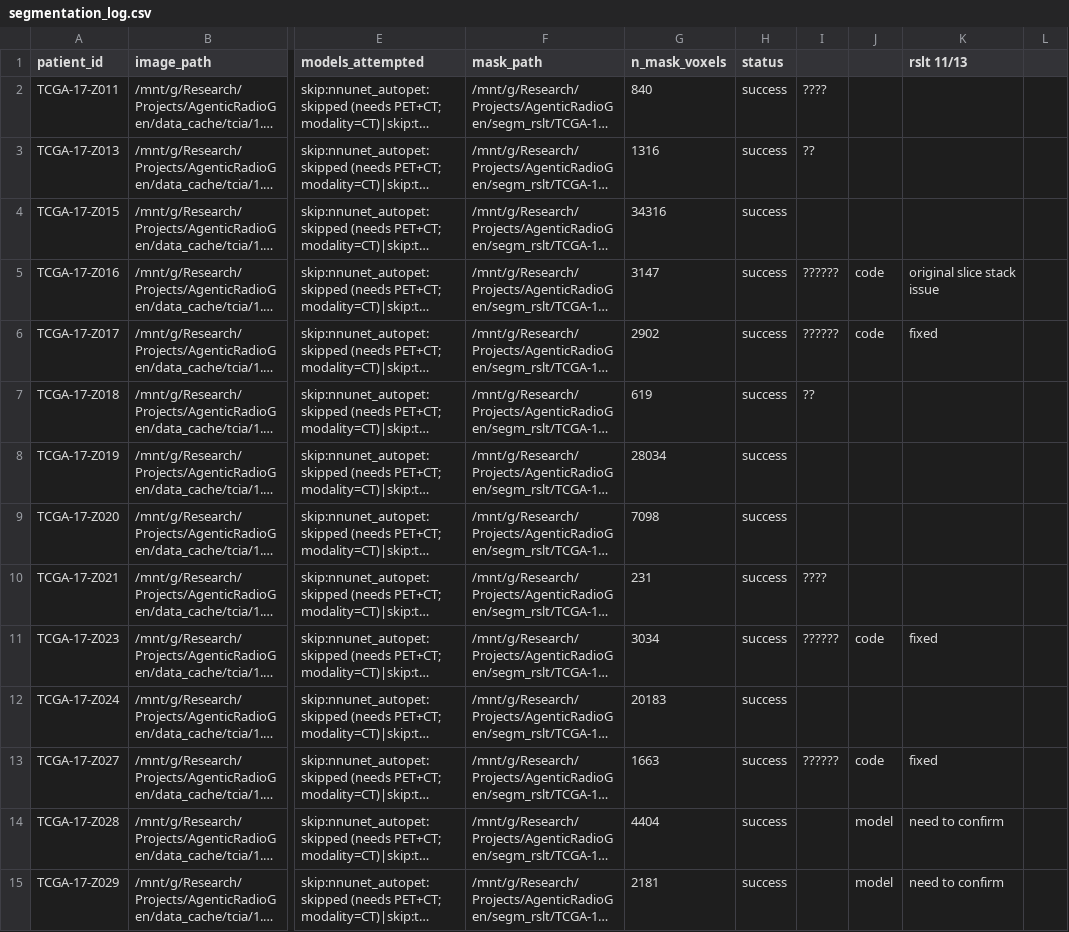
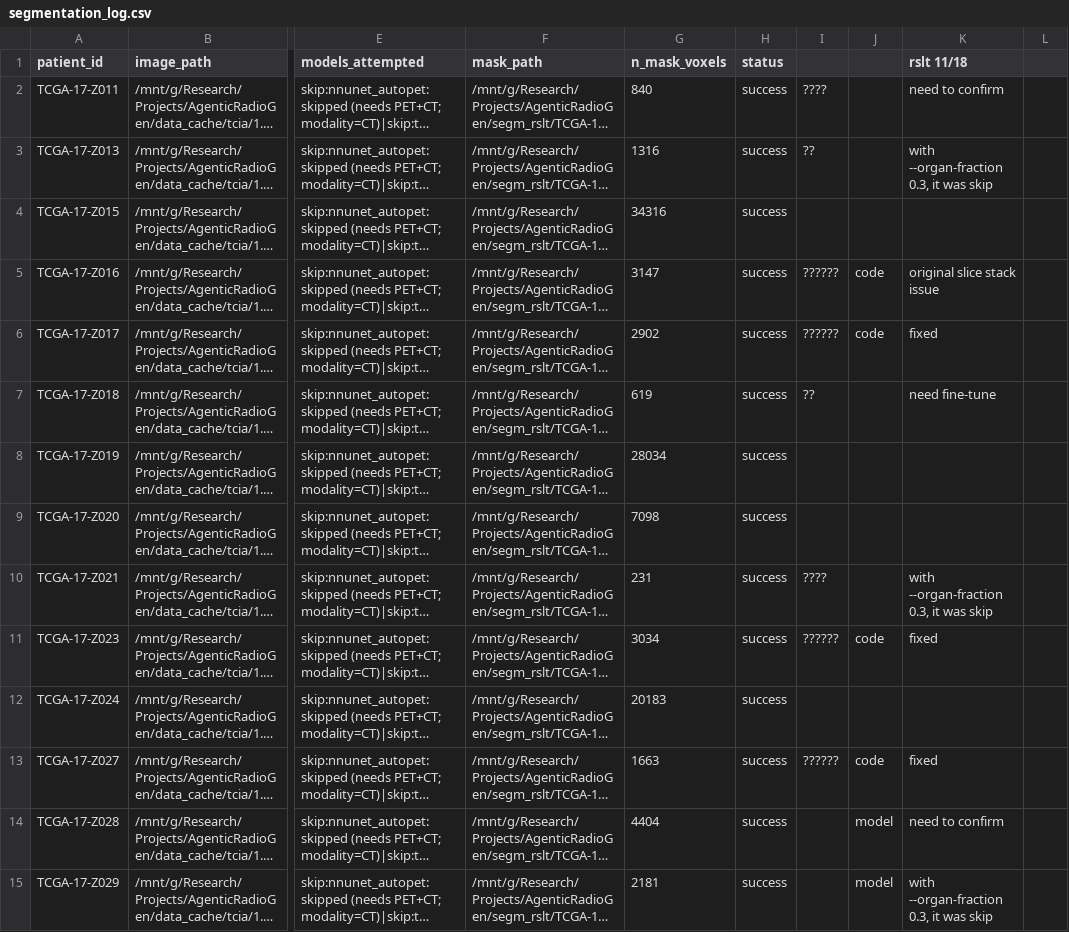
Before and after one commit to wfeng66/AgenticRadioGen, a CSV file: segm_rslt_bak/segmentation_log.csv, drawn as a sheet; only a part is shown, gaps mark what is left out; long unchanged cells end in …; the diff covers the shown part only; the diff names each change by its address in the sheet, - before the commit and + after, or states it on an @@ line.

```diff
--- a/segm_rslt_bak/segmentation_log.csv
+++ b/segm_rslt_bak/segmentation_log.csv
-K1: rslt 11/13
+K1: rslt 11/18
-K2 (rslt 11/18): (empty)
+K2 (rslt 11/18): need to confirm
-K3 (rslt 11/18): (empty)
+K3 (rslt 11/18): with --organ-fraction 0.3, it was skip
-K7 (rslt 11/18): (empty)
+K7 (rslt 11/18): need fine-tune
-K10 (rslt 11/18): (empty)
+K10 (rslt 11/18): with --organ-fraction 0.3, it was skip
-K15 (rslt 11/18): need to confirm
+K15 (rslt 11/18): with --organ-fraction 0.3, it was skip
```
Also changed, not shown: 34 edited cells elsewhere in this file, 10 other files.
